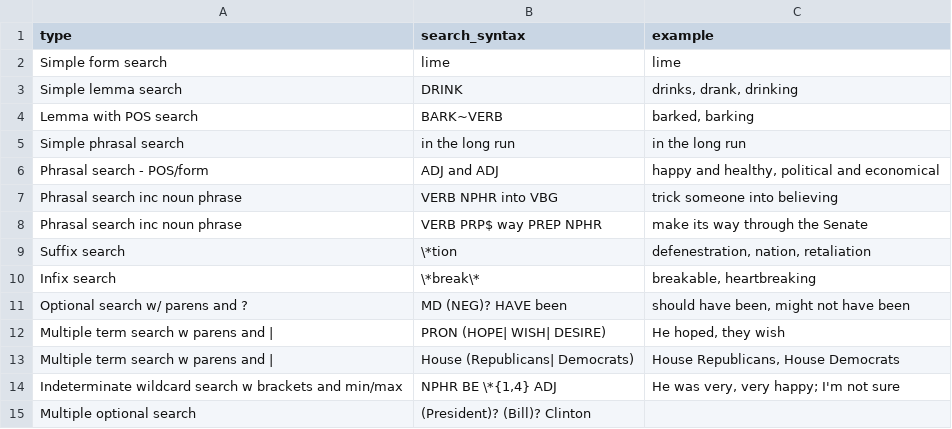
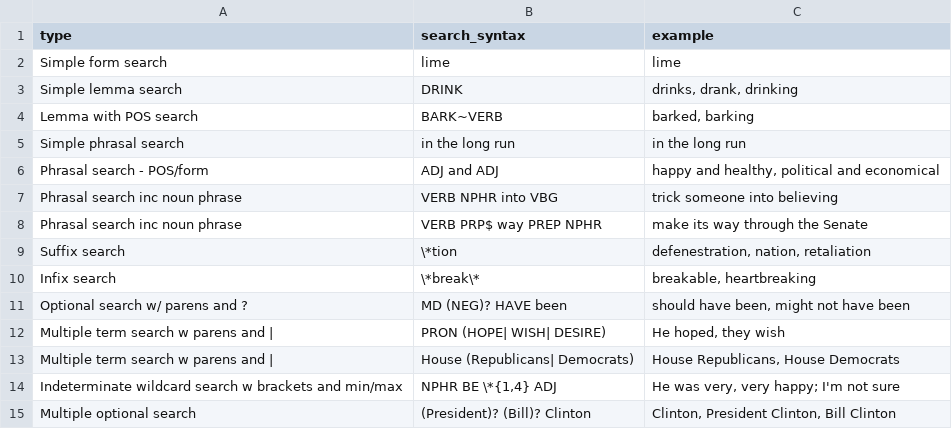
Before and after one commit to jaytimm/corpuslingr, a CSV file: data-raw/clr_ref_search_egs.csv, drawn as a sheet.

```diff
--- a/data-raw/clr_ref_search_egs.csv
+++ b/data-raw/clr_ref_search_egs.csv
@@ -14,2 +14,2 @@ Multiple term search w parens and |,House (Republicans| Democrats),"House Republ
 Indeterminate wildcard search w brackets and min/max,"NPHR BE \*{1,4} ADJ","He was very, very happy; I'm not sure"
-Multiple optional search,(President)? (Bill)? Clinton,
+Multiple optional search,(President)? (Bill)? Clinton,"Clinton, President Clinton, Bill Clinton"
```
Also changed, not shown: 1 other file.
